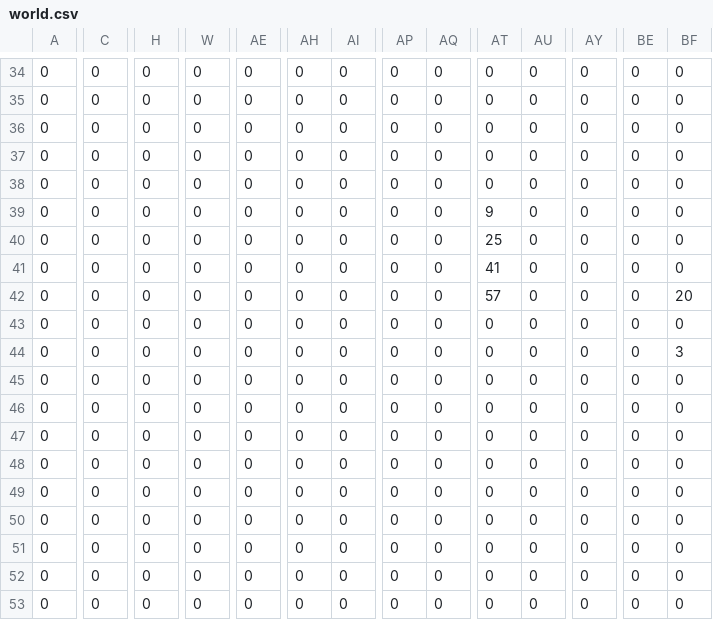
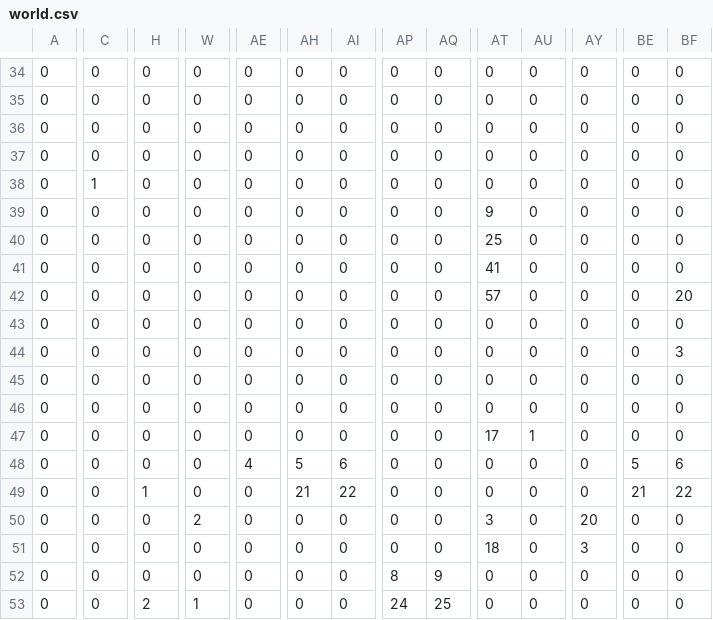
Before and after one commit to gwilymk/gba-rpg-example, a CSV file: tilemaps/world.csv, drawn as a sheet; only a part is shown, gaps mark what is left out; the diff covers the shown part only; the diff names each change by its address in the sheet, - before the commit and + after, or states it on an @@ line.

```diff
--- a/tilemaps/world.csv
+++ b/tilemaps/world.csv
-C38: 0
+C38: 1
-AT47: 0
+AT47: 17
-AU47: 0
+AU47: 1
-AE48: 0
+AE48: 4
-AH48: 0
+AH48: 5
-AI48: 0
+AI48: 6
-BE48: 0
+BE48: 5
-BF48: 0
+BF48: 6
-H49: 0
+H49: 1
-AH49: 0
+AH49: 21
-AI49: 0
+AI49: 22
-BE49: 0
+BE49: 21
-BF49: 0
+BF49: 22
-W50: 0
+W50: 2
-AT50: 0
+AT50: 3
-AY50: 0
+AY50: 20
-AT51: 0
+AT51: 18
-AY51: 0
+AY51: 3
-AP52: 0
+AP52: 8
-AQ52: 0
+AQ52: 9
-H53: 0
+H53: 2
-W53: 0
+W53: 1
-AP53: 0
+AP53: 24
-AQ53: 0
+AQ53: 25
```
Also changed, not shown: 59 edited cells elsewhere in this file, 4 other files.
